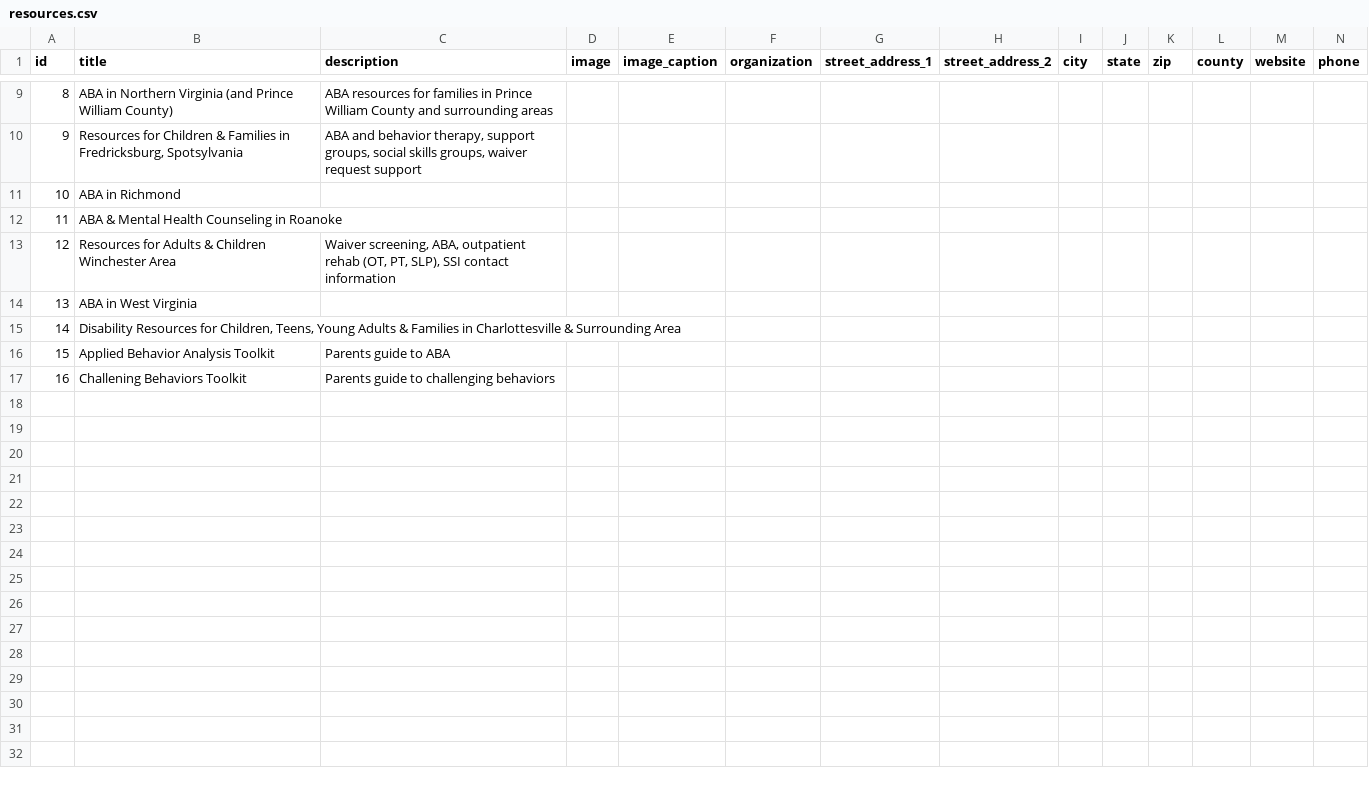
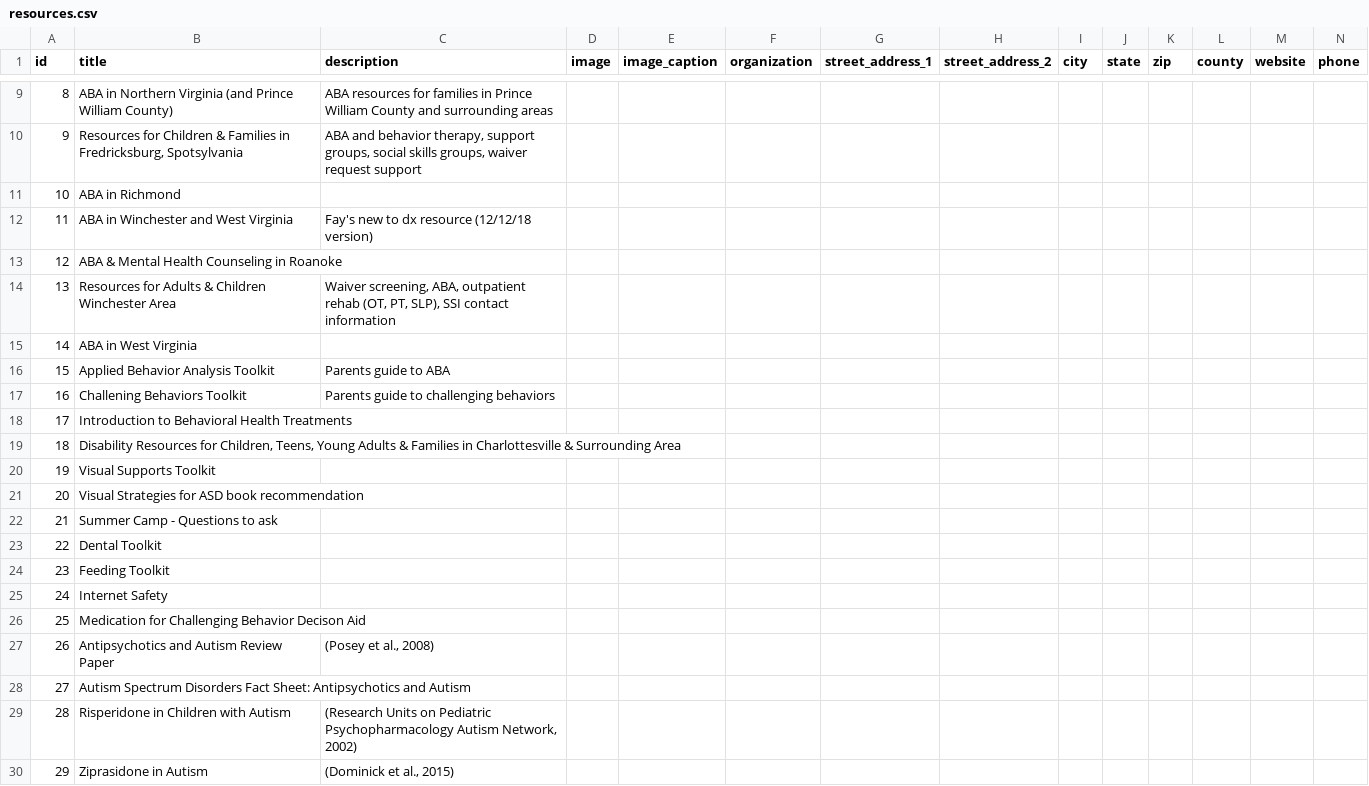
Before and after one commit to autismdrive/autismdrive, a CSV file: backend/example_data/resources.csv, drawn as a sheet; only a part is shown, gaps mark what is left out; addresses are those after the commit; rows hold the shown columns only; the diff covers the shown part only; the diff names each change by its address in the sheet, - before the commit and + after, or states it on an @@ line.

Commit message:
update example data with latest from team. Add email log to the flask clear cli command

```diff
--- a/backend/example_data/resources.csv
+++ b/backend/example_data/resources.csv
+row 12: 11 | ABA in Winchester and West Virginia | Fay's new to dx resource (12/12/18 version)
@@ column A (id) renumbered between rows 13 and 15 @@
+row 18: 17 | Introduction to Behavioral Health Treatments
@@ row 15 moved to row 19: 18 @@
+row 20: 19 | Visual Supports Toolkit
+row 21: 20 | Visual Strategies for ASD book recommendation
+row 22: 21 | Summer Camp - Questions to ask
+row 23: 22 | Dental Toolkit
+row 24: 23 | Feeding Toolkit
+row 25: 24 | Internet Safety
+row 26: 25 | Medication for Challenging Behavior Decison Aid
+row 27: 26 | Antipsychotics and Autism Review Paper | (Posey et al., 2008)
+row 28: 27 | Autism Spectrum Disorders Fact Sheet: Antipsychotics and Autism
+row 29: 28 | Risperidone in Children with Autism | (Research Units on Pediatric Psychopharmacology Autism Network, 2002)
+row 30: 29 | Ziprasidone in Autism | (Dominick et al., 2015)
```
Also changed, not shown: 11 added rows and 1 edited cell elsewhere in this file, backend/example_data/studies.csv, 1 other file.
